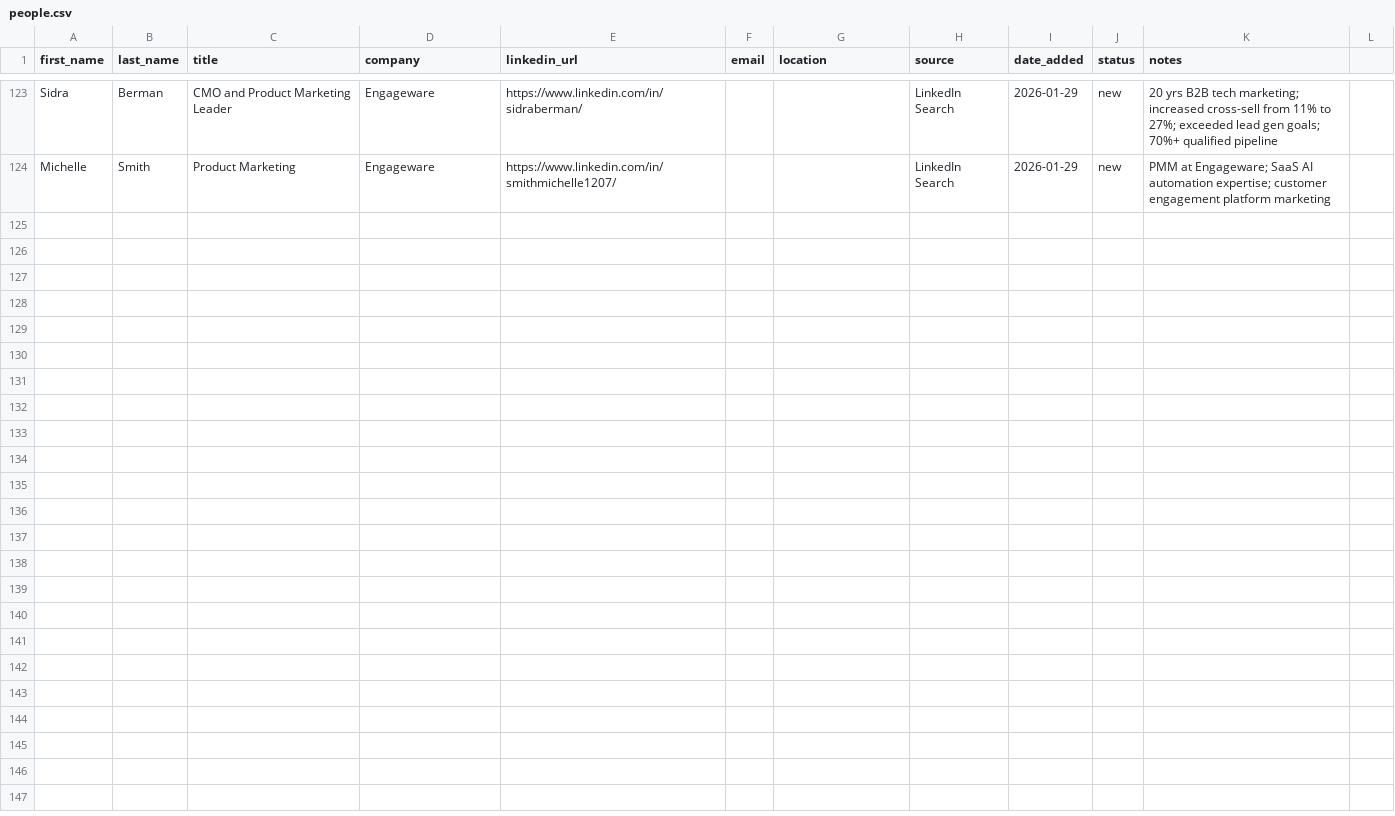
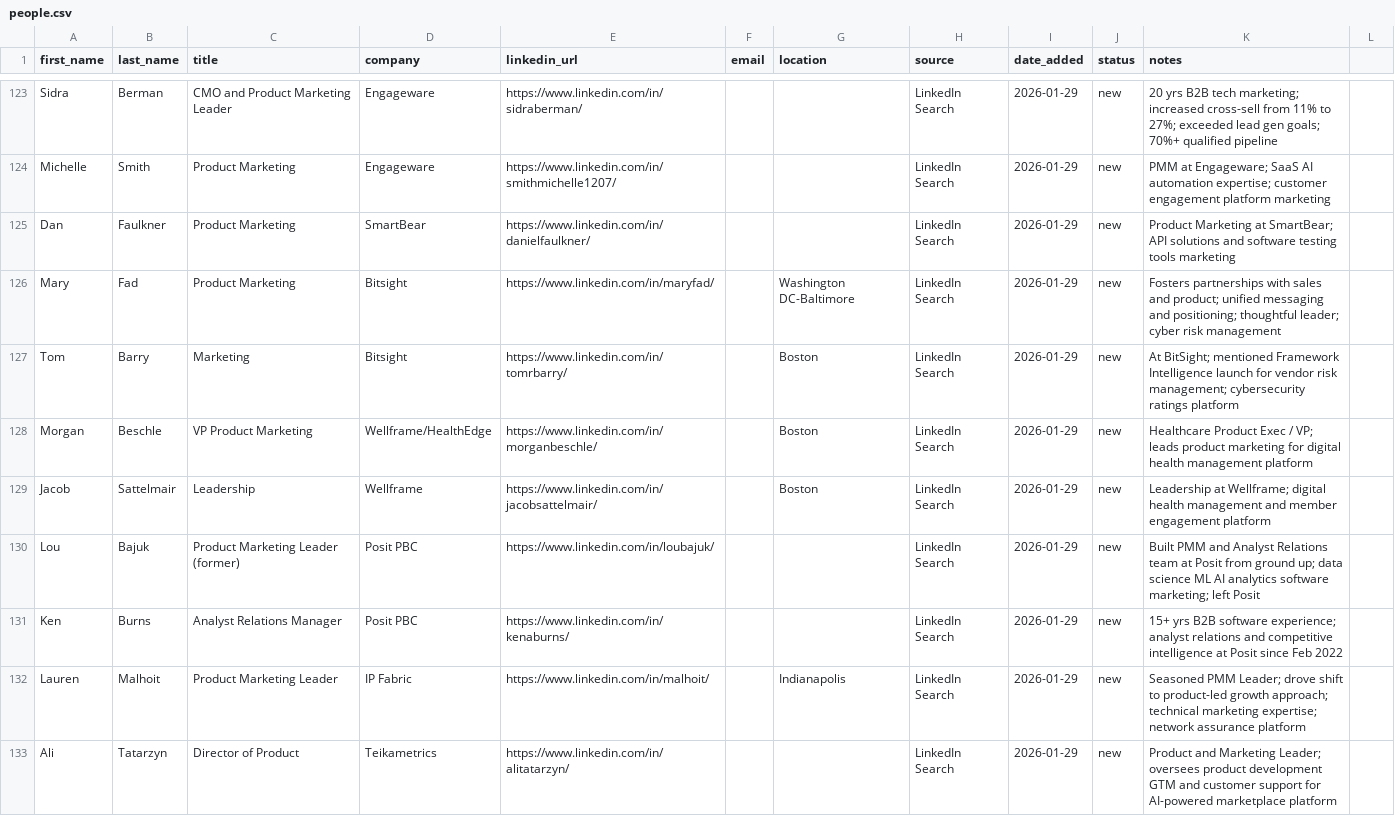
Before and after one commit to erunf/kpop-stack, a CSV file: crm/people.csv, drawn as a sheet; only a part is shown, gaps mark what is left out; the diff names each change by its address in the sheet, - before the commit and + after, or states it on an @@ line.

```diff
--- a/crm/people.csv
+++ b/crm/people.csv
+row 125: Dan | Faulkner | Product Marketing | SmartBear | https://www.linkedin.com/in/danielfaulkner/ |  |  | LinkedIn Search | 2026-01-29 | new | Product Marketing at SmartBear; API solutions and software testing tools marketing
+row 126: Mary | Fad | Product Marketing | Bitsight | https://www.linkedin.com/in/maryfad/ |  | Washington DC-Baltimore | LinkedIn Search | 2026-01-29 | new | Fosters partnerships with sales and product; unified messaging and positioning; thoughtful leader; cyber risk management
+row 127: Tom | Barry | Marketing | Bitsight | https://www.linkedin.com/in/tomrbarry/ |  | Boston | LinkedIn Search | 2026-01-29 | new | At BitSight; mentioned Framework Intelligence launch for vendor risk management; cybersecurity ratings platform
+row 128: Morgan | Beschle | VP Product Marketing | Wellframe/HealthEdge | https://www.linkedin.com/in/morganbeschle/ |  | Boston | LinkedIn Search | 2026-01-29 | new | Healthcare Product Exec / VP; leads product marketing for digital health management platform
+row 129: Jacob | Sattelmair | Leadership | Wellframe | https://www.linkedin.com/in/jacobsattelmair/ |  | Boston | LinkedIn Search | 2026-01-29 | new | Leadership at Wellframe; digital health management and member engagement platform
+row 130: Lou | Bajuk | Product Marketing Leader (former) | Posit PBC | https://www.linkedin.com/in/loubajuk/ |  |  | LinkedIn Search | 2026-01-29 | new | Built PMM and Analyst Relations team at Posit from ground up; data science ML AI analytics software marketing; left Posit
+row 131: Ken | Burns | Analyst Relations Manager | Posit PBC | https://www.linkedin.com/in/kenaburns/ |  |  | LinkedIn Search | 2026-01-29 | new | 15+ yrs B2B software experience; analyst relations and competitive intelligence at Posit since Feb 2022
+row 132: Lauren | Malhoit | Product Marketing Leader | IP Fabric | https://www.linkedin.com/in/malhoit/ |  | Indianapolis | LinkedIn Search | 2026-01-29 | new | Seasoned PMM Leader; drove shift to product-led growth approach; technical marketing expertise; network assurance platform
+row 133: Ali | Tatarzyn | Director of Product | Teikametrics | https://www.linkedin.com/in/alitatarzyn/ |  |  | LinkedIn Search | 2026-01-29 | new | Product and Marketing Leader; oversees product development GTM and customer support for AI-powered marketplace platform
```
